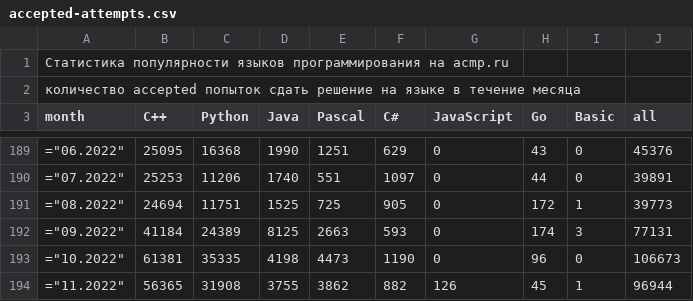
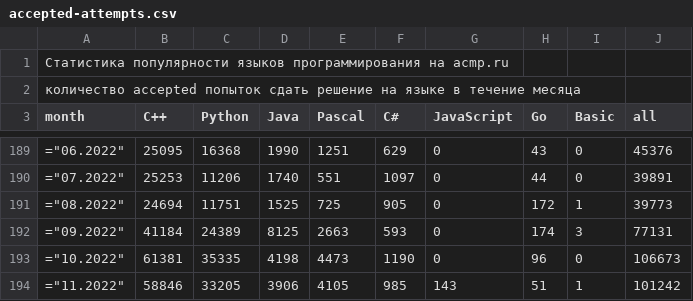
Before and after one commit to BorisMenshikov/acmp-langs-data, a CSV file: accepted-attempts.csv, drawn as a sheet; only a part is shown, gaps mark what is left out.

```diff
--- a/accepted-attempts.csv
+++ b/accepted-attempts.csv
@@ -193,2 +193,2 @@ month;C++;Python;Java;Pascal;C#;JavaScript;Go;Basic;all
 ="10.2022";61381;35335;4198;4473;1190;0;96;0;106673
-="11.2022";56365;31908;3755;3862;882;126;45;1;96944
+="11.2022";58846;33205;3906;4105;985;143;51;1;101242
```
Also changed, not shown: all-unique-user-problem.csv, complexity-30-plus-accepted-attempts.csv, 15 other files.
